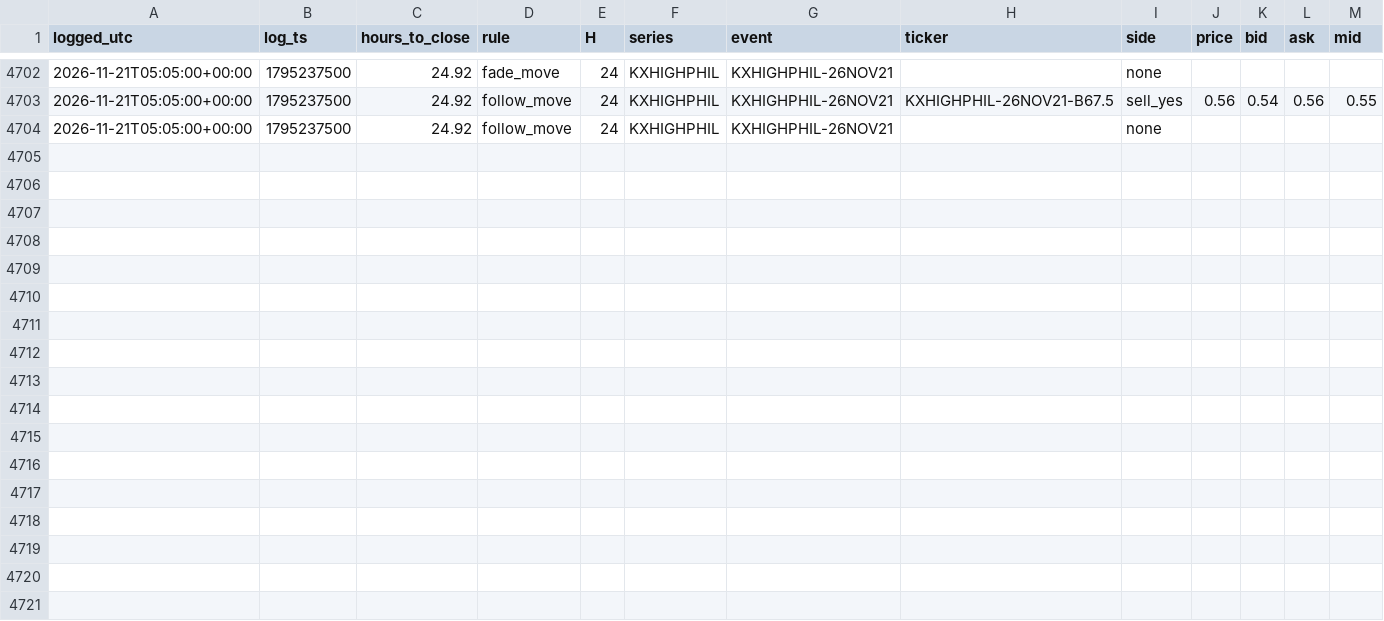
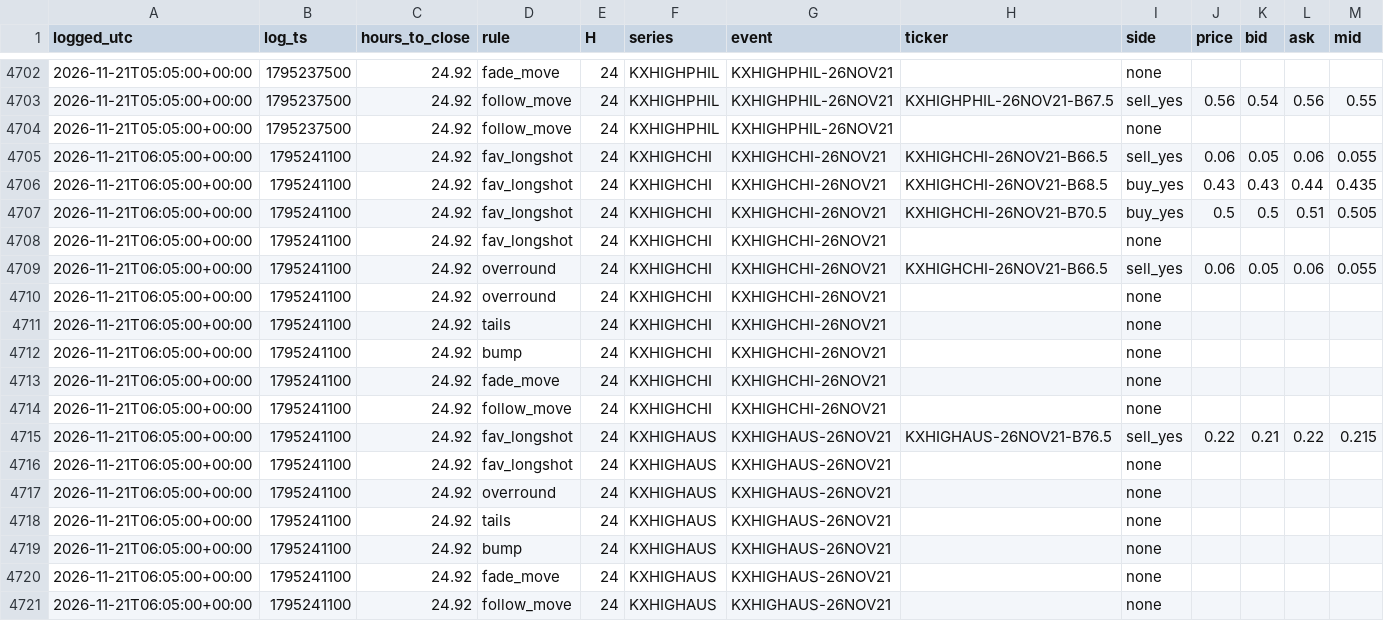
Before and after one commit to andyxing00888/personal-site, a CSV file: paper/data/orders.csv, drawn as a sheet; only a part is shown, gaps mark what is left out.

Commit message:
paper: 2026-11-21T06:05Z

```diff
--- a/paper/data/orders.csv
+++ b/paper/data/orders.csv
@@ -4704 +4704,18 @@ logged_utc,log_ts,hours_to_close,rule,H,series,event,ticker,side,price,bid,ask,m
 2026-11-21T05:05:00+00:00,1795237500,24.92,follow_move,24,KXHIGHPHIL,KXHIGHPHIL-26NOV21,,none,,,,
+2026-11-21T06:05:00+00:00,1795241100,24.92,fav_longshot,24,KXHIGHCHI,KXHIGHCHI-26NOV21,KXHIGHCHI-26NOV21-B66.5,sell_yes,0.06,0.05,0.06,0.055
+2026-11-21T06:05:00+00:00,1795241100,24.92,fav_longshot,24,KXHIGHCHI,KXHIGHCHI-26NOV21,KXHIGHCHI-26NOV21-B68.5,buy_yes,0.43,0.43,0.44,0.435
+2026-11-21T06:05:00+00:00,1795241100,24.92,fav_longshot,24,KXHIGHCHI,KXHIGHCHI-26NOV21,KXHIGHCHI-26NOV21-B70.5,buy_yes,0.5,0.5,0.51,0.505
+2026-11-21T06:05:00+00:00,1795241100,24.92,fav_longshot,24,KXHIGHCHI,KXHIGHCHI-26NOV21,,none,,,,
+2026-11-21T06:05:00+00:00,1795241100,24.92,overround,24,KXHIGHCHI,KXHIGHCHI-26NOV21,KXHIGHCHI-26NOV21-B66.5,sell_yes,0.06,0.05,0.06,0.055
+2026-11-21T06:05:00+00:00,1795241100,24.92,overround,24,KXHIGHCHI,KXHIGHCHI-26NOV21,,none,,,,
+2026-11-21T06:05:00+00:00,1795241100,24.92,tails,24,KXHIGHCHI,KXHIGHCHI-26NOV21,,none,,,,
+2026-11-21T06:05:00+00:00,1795241100,24.92,bump,24,KXHIGHCHI,KXHIGHCHI-26NOV21,,none,,,,
+2026-11-21T06:05:00+00:00,1795241100,24.92,fade_move,24,KXHIGHCHI,KXHIGHCHI-26NOV21,,none,,,,
+2026-11-21T06:05:00+00:00,1795241100,24.92,follow_move,24,KXHIGHCHI,KXHIGHCHI-26NOV21,,none,,,,
+2026-11-21T06:05:00+00:00,1795241100,24.92,fav_longshot,24,KXHIGHAUS,KXHIGHAUS-26NOV21,KXHIGHAUS-26NOV21-B76.5,sell_yes,0.22,0.21,0.22,0.215
+2026-11-21T06:05:00+00:00,1795241100,24.92,fav_longshot,24,KXHIGHAUS,KXHIGHAUS-26NOV21,,none,,,,
+2026-11-21T06:05:00+00:00,1795241100,24.92,overround,24,KXHIGHAUS,KXHIGHAUS-26NOV21,,none,,,,
+2026-11-21T06:05:00+00:00,1795241100,24.92,tails,24,KXHIGHAUS,KXHIGHAUS-26NOV21,,none,,,,
+2026-11-21T06:05:00+00:00,1795241100,24.92,bump,24,KXHIGHAUS,KXHIGHAUS-26NOV21,,none,,,,
+2026-11-21T06:05:00+00:00,1795241100,24.92,fade_move,24,KXHIGHAUS,KXHIGHAUS-26NOV21,,none,,,,
+2026-11-21T06:05:00+00:00,1795241100,24.92,follow_move,24,KXHIGHAUS,KXHIGHAUS-26NOV21,,none,,,,
```
Also changed, not shown: paper/data/consistency.csv, 1 other file.
